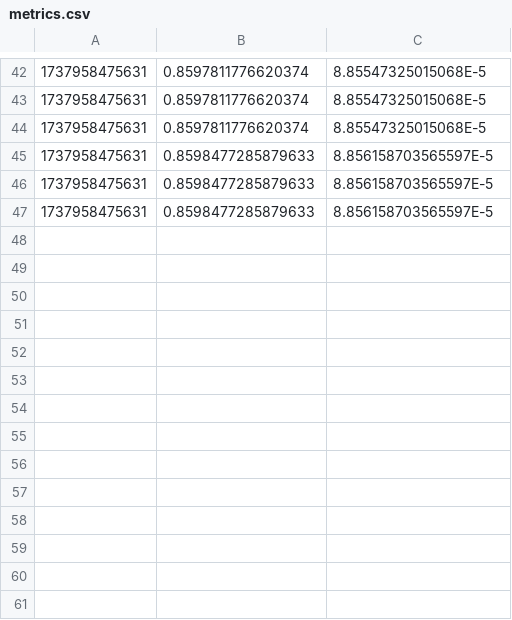
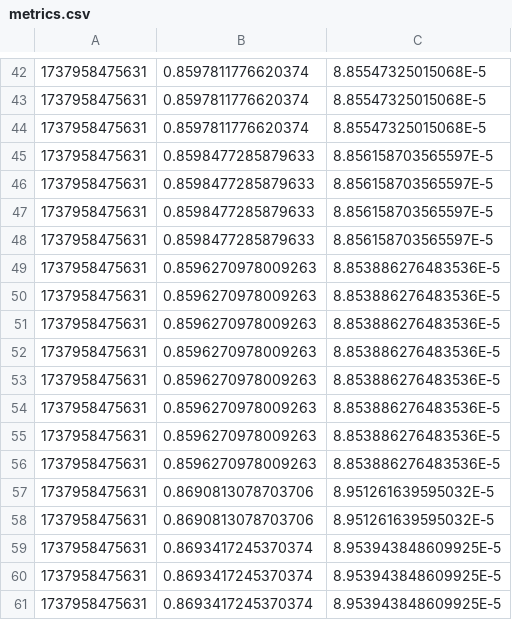
Before and after one commit to REINS-SJTU/UavSpaceManagement, a CSV file: output/metrics.csv, drawn as a sheet; only a part is shown, gaps mark what is left out; the diff names each change by its address in the sheet, - before the commit and + after, or states it on an @@ line.

```diff
--- a/output/metrics.csv
+++ b/output/metrics.csv
+row 48: 1737958475631 | 0.8598477285879633 | 8.856158703565597E-5
+row 49: 1737958475631 | 0.8596270978009263 | 8.853886276483536E-5
+row 50: 1737958475631 | 0.8596270978009263 | 8.853886276483536E-5
+row 51: 1737958475631 | 0.8596270978009263 | 8.853886276483536E-5
+row 52: 1737958475631 | 0.8596270978009263 | 8.853886276483536E-5
+row 53: 1737958475631 | 0.8596270978009263 | 8.853886276483536E-5
+row 54: 1737958475631 | 0.8596270978009263 | 8.853886276483536E-5
+row 55: 1737958475631 | 0.8596270978009263 | 8.853886276483536E-5
+row 56: 1737958475631 | 0.8596270978009263 | 8.853886276483536E-5
+row 57: 1737958475631 | 0.8690813078703706 | 8.951261639595032E-5
+row 58: 1737958475631 | 0.8690813078703706 | 8.951261639595032E-5
+row 59: 1737958475631 | 0.8693417245370374 | 8.953943848609925E-5
+row 60: 1737958475631 | 0.8693417245370374 | 8.953943848609925E-5
+row 61: 1737958475631 | 0.8693417245370374 | 8.953943848609925E-5
```
Also changed, not shown: 2 other files.
